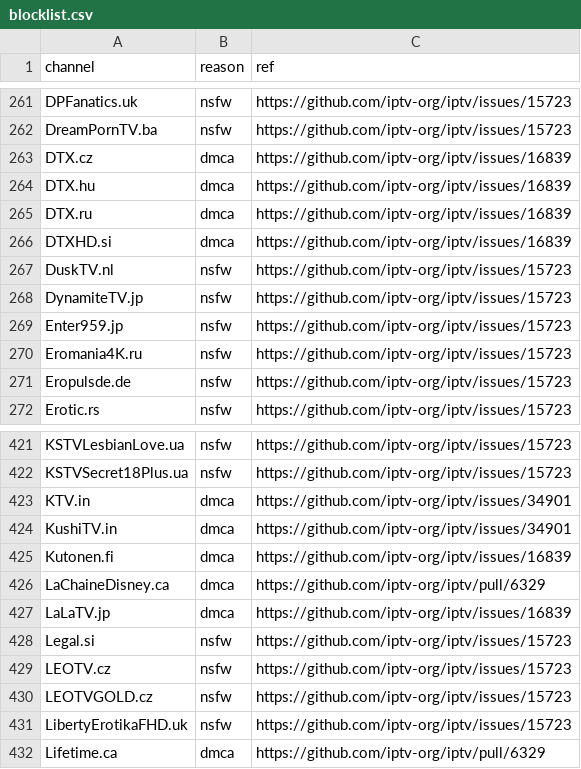
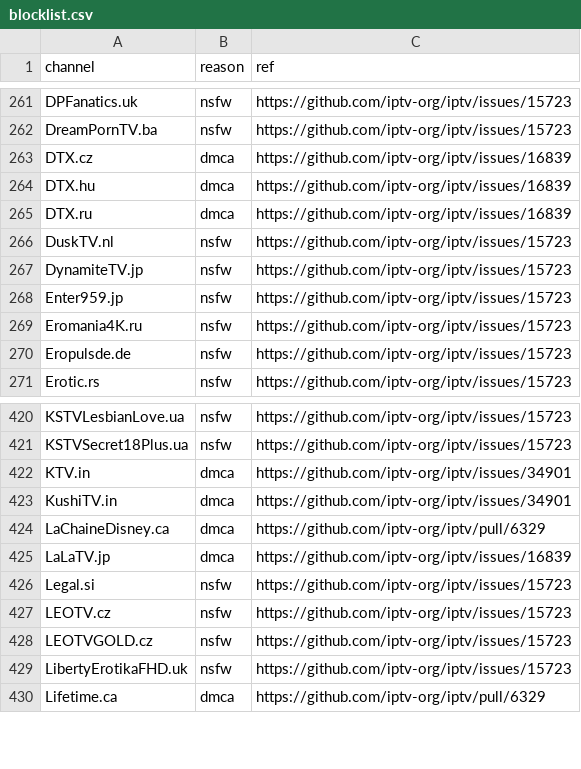
Before and after one commit to iptv-org/database, a CSV file: data/blocklist.csv, drawn as a sheet; only a part is shown, gaps mark what is left out.

```diff
--- a/data/blocklist.csv
+++ b/data/blocklist.csv
@@ -265,3 +265,2 @@ DTX.hu,dmca,https://github.com/iptv-org/iptv/issues/16839
 DTX.ru,dmca,https://github.com/iptv-org/iptv/issues/16839
-DTXHD.si,dmca,https://github.com/iptv-org/iptv/issues/16839
 DuskTV.nl,nsfw,https://github.com/iptv-org/iptv/issues/15723
@@ -424,3 +423,2 @@ KTV.in,dmca,https://github.com/iptv-org/iptv/issues/34901
 KushiTV.in,dmca,https://github.com/iptv-org/iptv/issues/34901
-Kutonen.fi,dmca,https://github.com/iptv-org/iptv/issues/16839
 LaChaineDisney.ca,dmca,https://github.com/iptv-org/iptv/pull/6329
```
Also changed, not shown: 3 other files.
